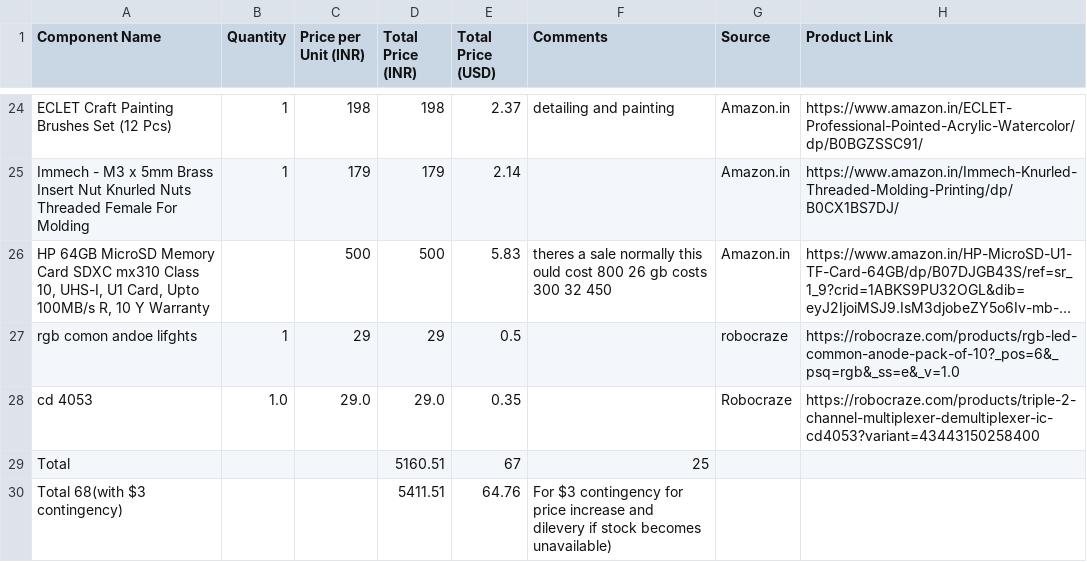
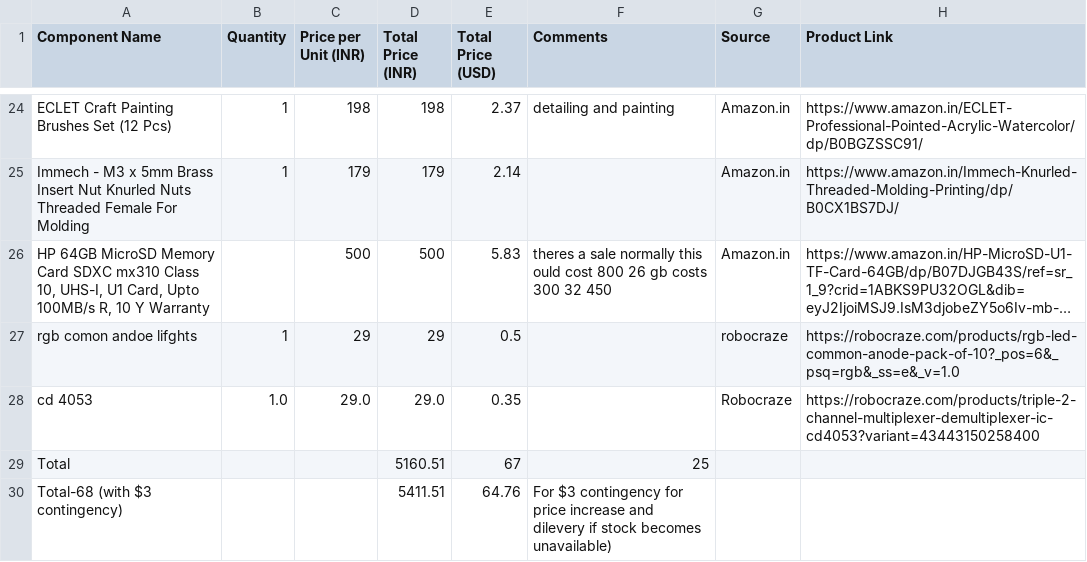
Before and after one commit to ristonrodrigues723/steampunkmusicbox, a CSV file: bom speakert - Sheet1 (2).csv, drawn as a sheet; only a part is shown, gaps mark what is left out; long unchanged cells end in ….

Commit message:
Update bom speakert - Sheet1 (2).csv

```diff
--- a/bom speakert - Sheet1 (2).csv
+++ b/bom speakert - Sheet1 (2).csv
@@ -29,2 +29,2 @@ cd 4053,1.0,29.0,29.0,0.35,,Robocraze,https://robocraze.com/products/triple-2-ch
 Total,,,5160.51,67,25,,,
-Total 68(with $3 contingency),,,5411.51,64.76,For $3 contingency for price increase and dilevery if stock becomes unavailable),,
+Total-68 (with $3 contingency),,,5411.51,64.76,For $3 contingency for price increase and dilevery if stock becomes unavailable),,,
```
